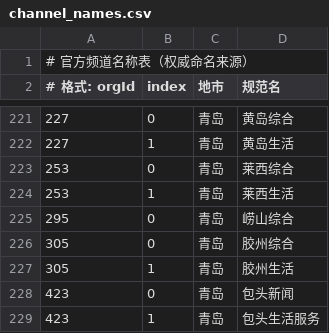
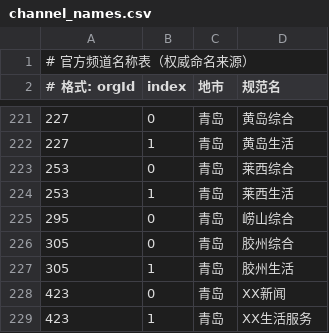
Before and after one commit to zsz520/iqilu, a CSV file: data/channel_names.csv, drawn as a sheet; only a part is shown, gaps mark what is left out.

Commit message:
Update channel_names.csv

```diff
--- a/data/channel_names.csv
+++ b/data/channel_names.csv
@@ -227,3 +227,3 @@
 305,1,青岛,胶州生活
-423,0,青岛,包头新闻
-423,1,青岛,包头生活服务
+423,0,青岛,XX新闻
+423,1,青岛,XX生活服务
```
